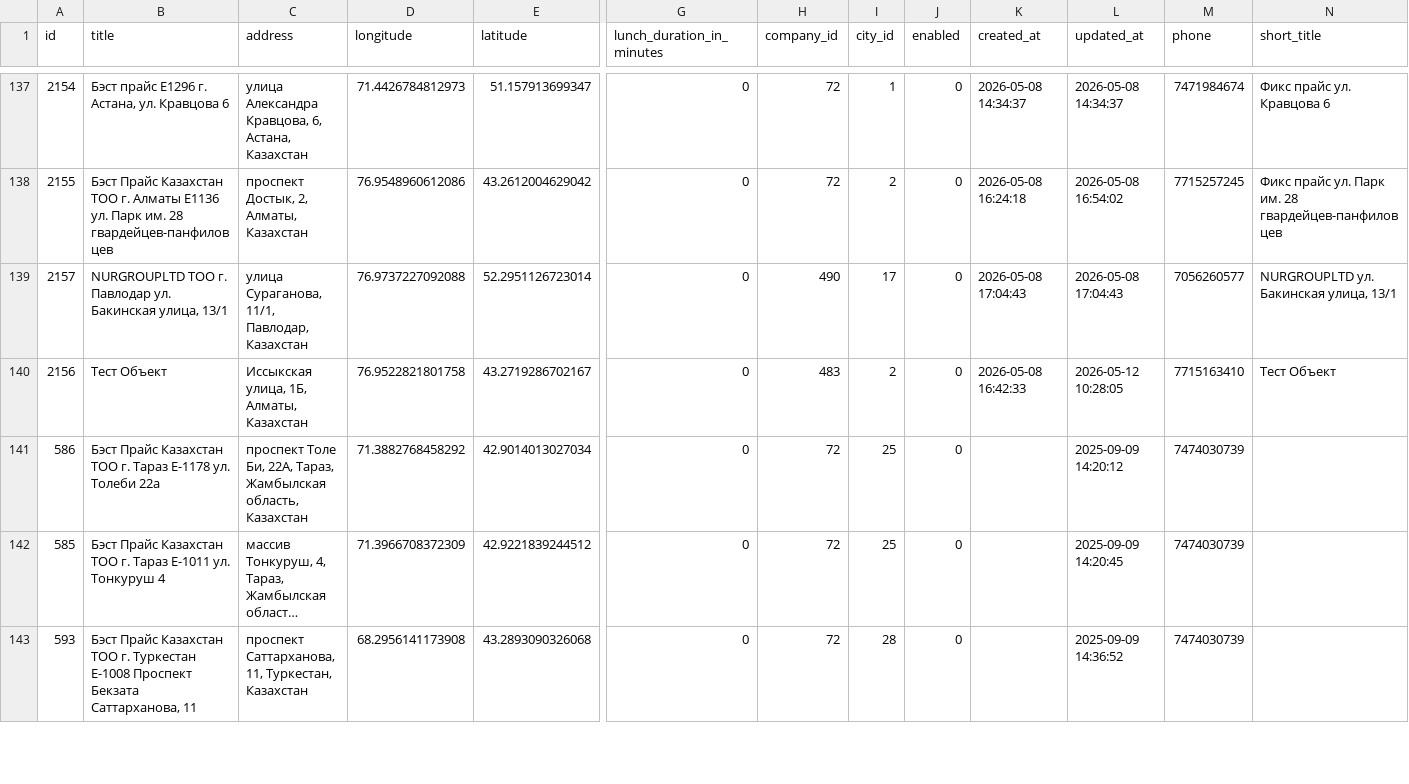
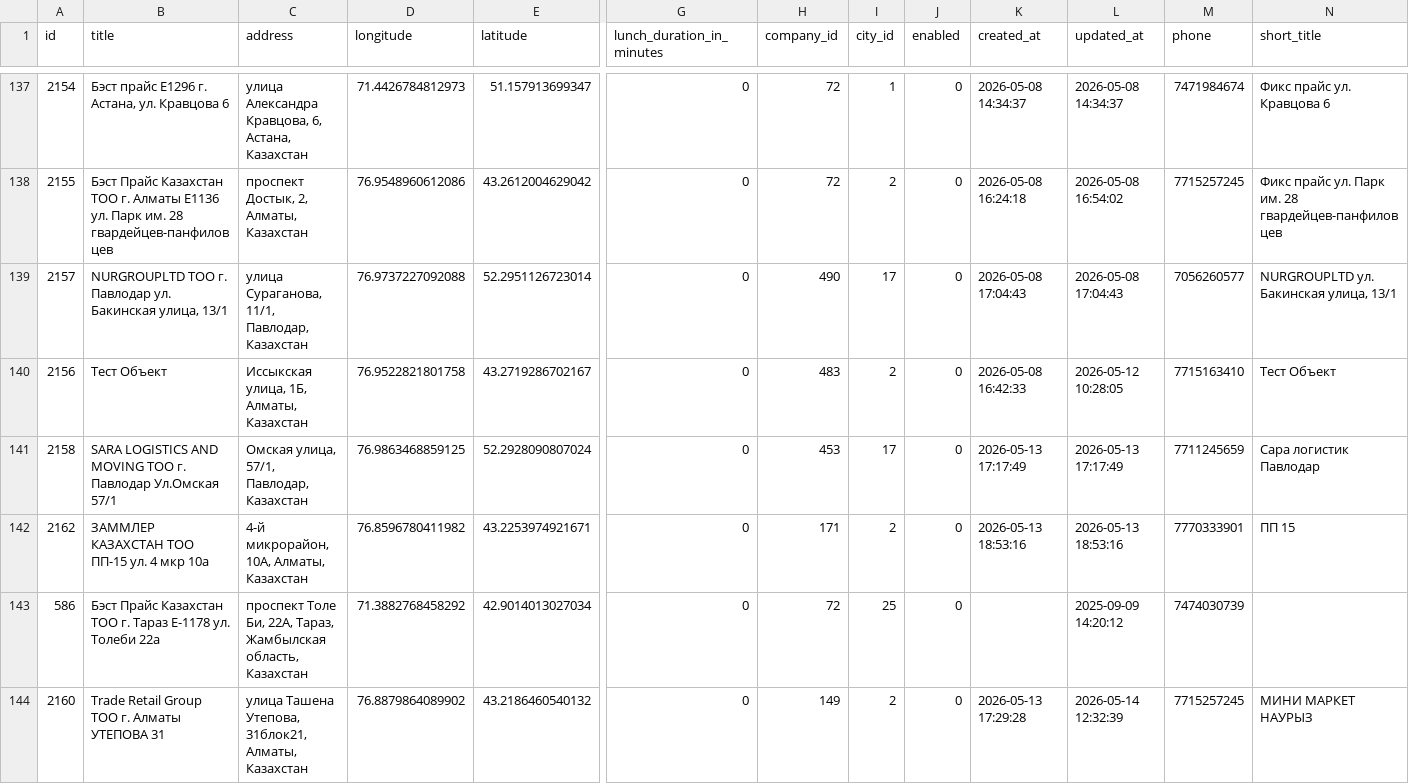
Before and after one commit to m-bikko/TEOS-report, a CSV file: second-part/branches.csv, drawn as a sheet; only a part is shown, gaps mark what is left out; the shorter side is filled out with more unchanged rows; long unchanged cells end in …; rows hold the shown columns only; the diff covers the shown part only; the diff names each change by its address in the sheet, - before the commit and + after, or states it on an @@ line.

Commit message:
part-2 update

```diff
--- a/second-part/branches.csv
+++ b/second-part/branches.csv
+row 141: 2158 | SARA LOGISTICS AND MOVING ТОО г. Павлодар Ул.Омская 57/1 | Омская улица, 57/1, Павлодар, Казахстан | 76.9863468859125 | 52.2928090807024 | 0 | 453 | 17 | 0 | 2026-05-13 17:17:49 | 2026-05-13 17:17:49 | 7711245659 | Сара логистик Павлодар
+row 142: 2162 | ЗАММЛЕР КАЗАХСТАН ТОО ПП-15 ул. 4 мкр 10а | 4-й микрорайон, 10А, Алматы, Казахстан | 76.8596780411982 | 43.2253974921671 | 0 | 171 | 2 | 0 | 2026-05-13 18:53:16 | 2026-05-13 18:53:16 | 7770333901 | ПП 15
+row 144: 2160 | Trade Retail Group ТОО г. Алматы УТЕПОВА 31 | улица Ташена Утепова, 31блок21, Алматы, Казахстан | 76.8879864089902 | 43.2186460540132 | 0 | 149 | 2 | 0 | 2026-05-13 17:29:28 | 2026-05-14 12:32:39 | 7715257245 | МИНИ МАРКЕТ НАУРЫЗ
```
Also changed, not shown: 5 added rows elsewhere in this file, second-part/tariffs.csv.
